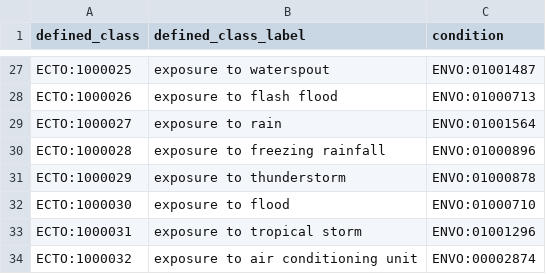
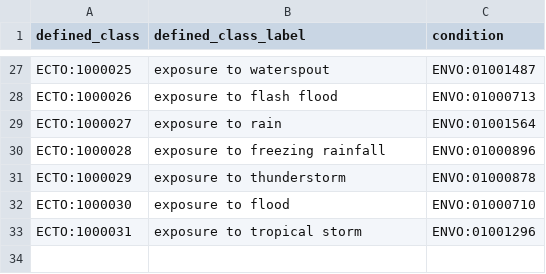
Before and after one commit to EnvironmentOntology/environmental-exposure-ontology, a TSV file: src/patterns/data/default/exposure_to_environmental_condition.tsv, drawn as a sheet; only a part is shown, gaps mark what is left out; the diff names each change by its address in the sheet, - before the commit and + after, or states it on an @@ line.

Commit message:
Update exposure_to_environmental_condition.tsv
Removing exposure to 'air conditioning unit', incorrect ENVO term for intended term meaning.

```diff
--- a/src/patterns/data/default/exposure_to_environmental_condition.tsv
+++ b/src/patterns/data/default/exposure_to_environmental_condition.tsv
-row 34: ECTO:1000032 | exposure to air conditioning unit | ENVO:00002874
```
